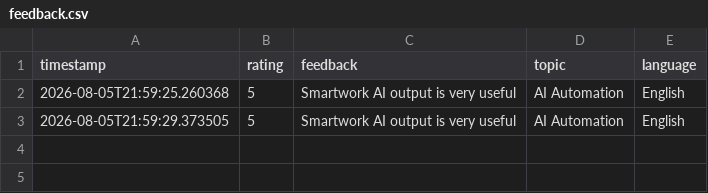
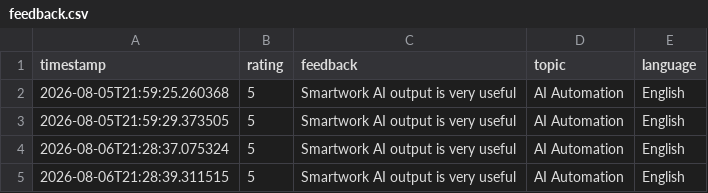
Before and after one commit to ishwargdr98-del/ai-youtube-automation, a CSV file: backend/feedback.csv, drawn as a sheet; the diff names each change by its address in the sheet, - before the commit and + after, or states it on an @@ line.

Commit message:
Add Supabase feedback storage

```diff
--- a/backend/feedback.csv
+++ b/backend/feedback.csv
+row 4: 2026-08-06T21:28:37.075324 | 5 | Smartwork AI output is very useful | AI Automation | English
+row 5: 2026-08-06T21:28:39.311515 | 5 | Smartwork AI output is very useful | AI Automation | English
```
Also changed, not shown: 1 other file.
